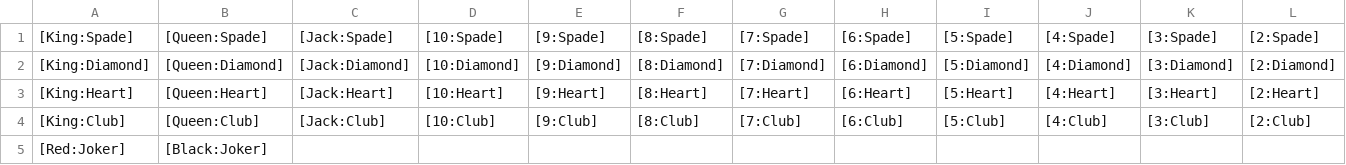
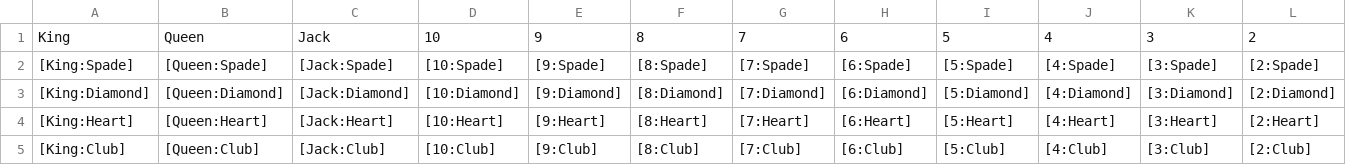
Before and after one commit to Philosoraptors/Blackjack, a CSV file: cards.csv, drawn as a sheet; only a part is shown; removed rows and columns are numbered as before the commit, all else as after; rows hold the shown columns only; the diff names each change by its address in the sheet, - before the commit and + after, or states it on an @@ line.

Commit message:
Update cards.csv

```diff
--- a/cards.csv
+++ b/cards.csv
+row 1: King | Queen | Jack | 10 | 9 | 8 | 7 | 6 | 5 | 4 | 3 | 2
-row 5: [Red:Joker] | [Black:Joker]
```
